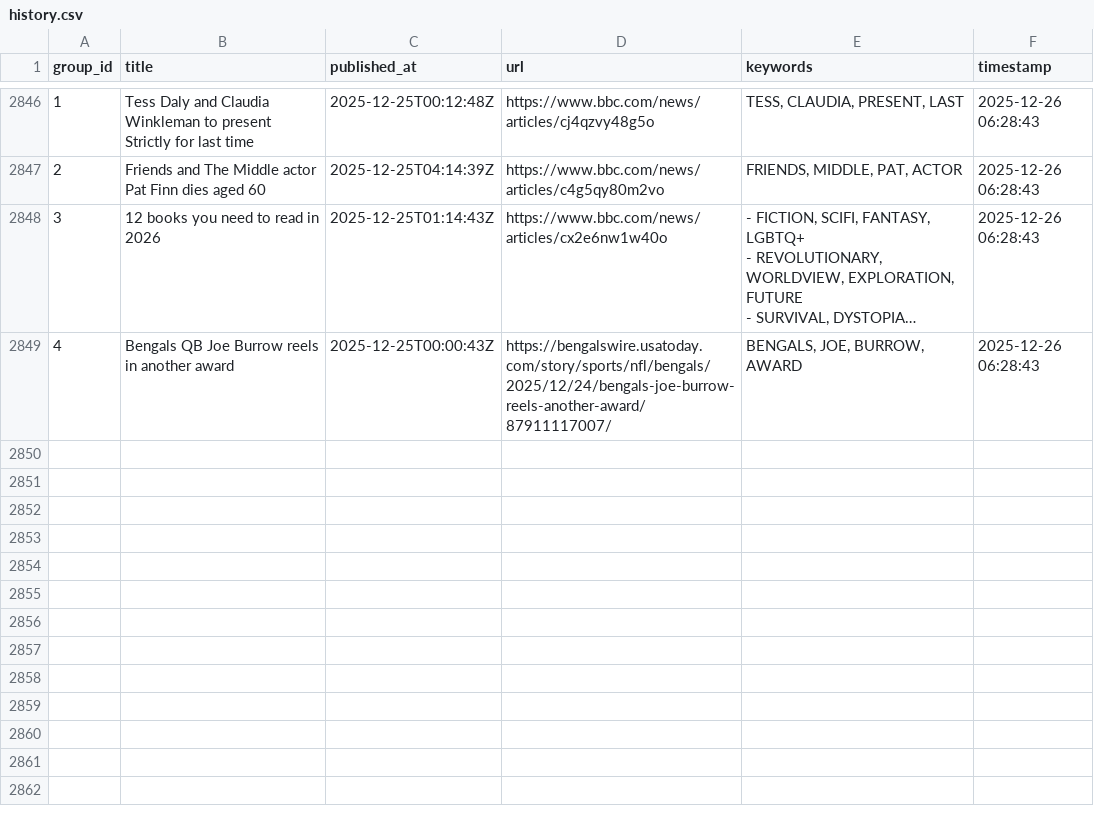
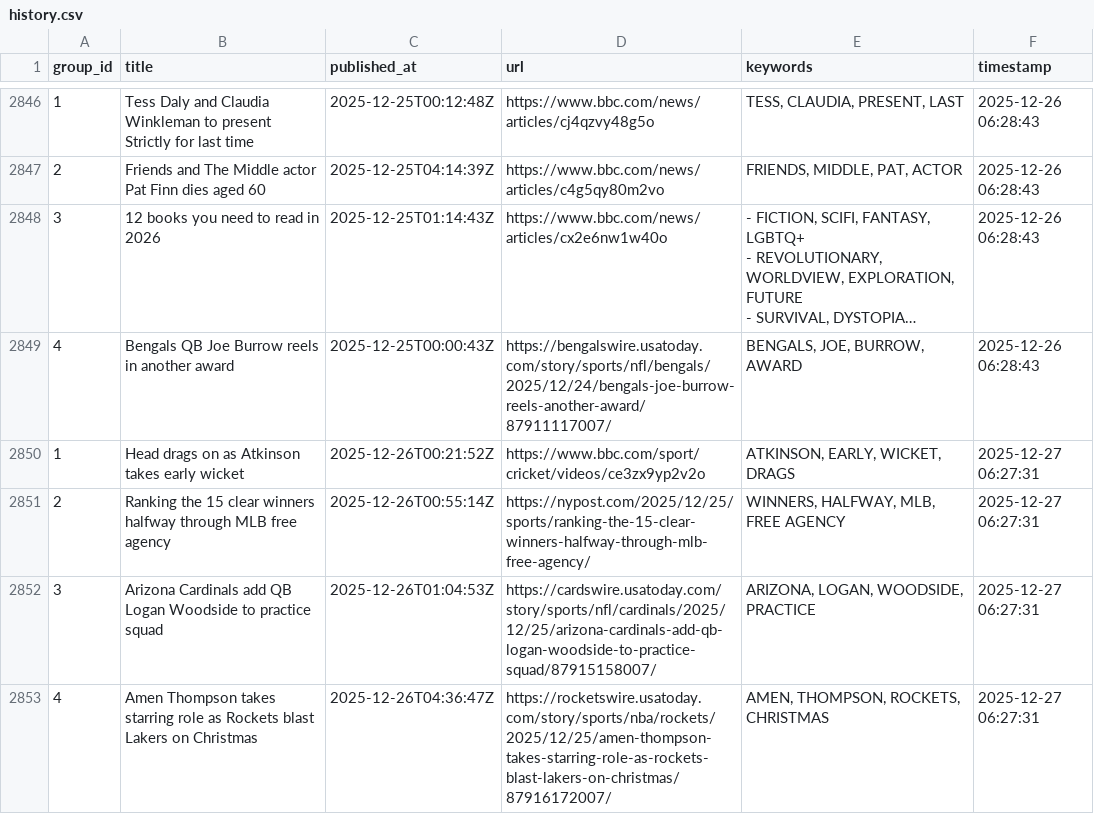
Before and after one commit to lileungws/whatsnews01, a CSV file: history/history.csv, drawn as a sheet; only a part is shown, gaps mark what is left out; long unchanged cells end in …; the diff names each change by its address in the sheet, - before the commit and + after, or states it on an @@ line.

Commit message:
Update keywords main.csv

```diff
--- a/history/history.csv
+++ b/history/history.csv
+row 2850: 1 | Head drags on as Atkinson takes early wicket | 2025-12-26T00:21:52Z | https://www.bbc.com/sport/cricket/videos/ce3zx9yp2v2o | ATKINSON, EARLY, WICKET, DRAGS | 2025-12-27 06:27:31
+row 2851: 2 | Ranking the 15 clear winners halfway through MLB free agency | 2025-12-26T00:55:14Z | https://nypost.com/2025/12/25/sports/ranking-the-15-clear-winners-halfway-through-mlb-free-agency/ | WINNERS, HALFWAY, MLB, FREE AGENCY | 2025-12-27 06:27:31
+row 2852: 3 | Arizona Cardinals add QB Logan Woodside to practice squad | 2025-12-26T01:04:53Z | https://cardswire.usatoday.com/story/sports/nfl/cardinals/2025/12/25/arizona-cardinals-add-qb-logan-woodside-to-practice-squad/87915158007/ | ARIZONA, LOGAN, WOODSIDE, PRACTICE | 2025-12-27 06:27:31
+row 2853: 4 | Amen Thompson takes starring role as Rockets blast Lakers on Christmas | 2025-12-26T04:36:47Z | https://rocketswire.usatoday.com/story/sports/nba/rockets/2025/12/25/amen-thompson-takes-starring-role-as-rockets-blast-lakers-on-christmas/87916172007/ | AMEN, THOMPSON, ROCKETS, CHRISTMAS | 2025-12-27 06:27:31
```
Also changed, not shown: web/data/main.csv.
